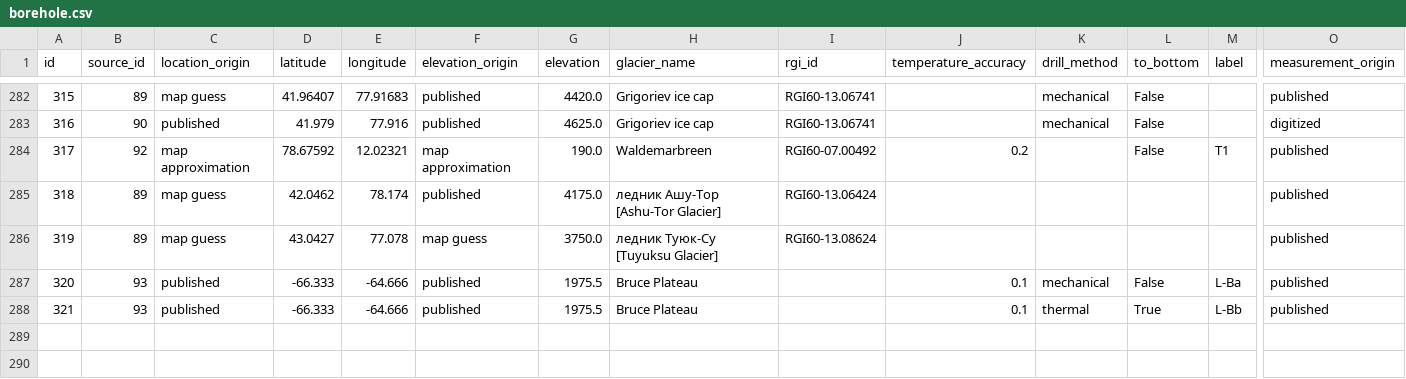
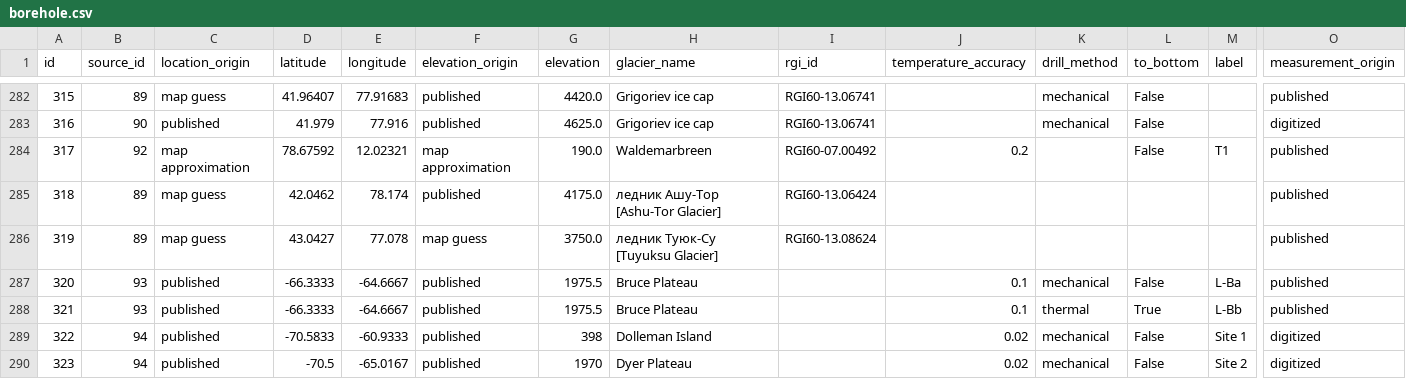
Before and after one commit to mjacqu/glenglat, a CSV file: data/borehole.csv, drawn as a sheet; only a part is shown, gaps mark what is left out; rows hold the shown columns only; the diff names each change by its address in the sheet, - before the commit and + after, or states it on an @@ line.

```diff
--- a/data/borehole.csv
+++ b/data/borehole.csv
-D287:D288 (latitude): -66.333
+D287:D288 (latitude): -66.3333
-E287:E288 (longitude): -64.666
+E287:E288 (longitude): -64.6667
+row 289: 322 | 94 | published | -70.5833 | -60.9333 | published | 398 | Dolleman Island |  | 0.02 | mechanical | False | Site 1 | digitized
+row 290: 323 | 94 | published | -70.5 | -65.0167 | published | 1970 | Dyer Plateau |  | 0.02 | mechanical | False | Site 2 | digitized
```
Also changed, not shown: data/measurement.csv, data/profile.csv, 5 other files.
